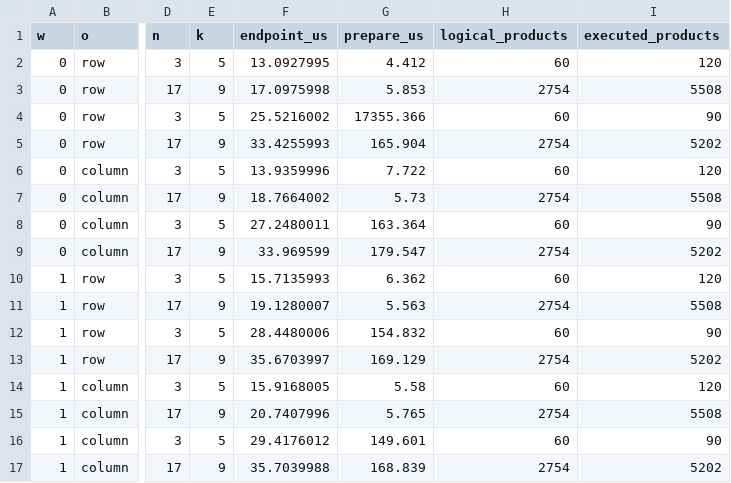
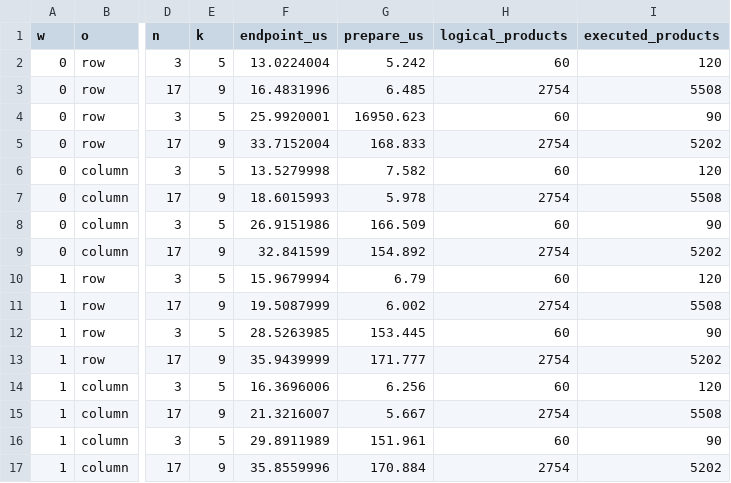
Before and after one commit to jinzhezenggroup/generativeqc, a CSV file: benchmarks/results/rank-k-1877-20261010/qualification-summary.csv, drawn as a sheet; only a part is shown, gaps mark what is left out; the diff names each change by its address in the sheet, - before the commit and + after, or states it on an @@ line.

Commit message:
docs(tensor/cuda): retain final rank-k receipts
Record the source-matched z9 H100 qualification for the final prefix, harness-identity, and host-PATH repairs.

Coding-Agent: Codex
Agent-Client: desktop app
Agent-Version: unverified
Model: unverified
Reasoning-Effort: unverified

```diff
--- a/benchmarks/results/rank-k-1877-20261010/qualification-summary.csv
+++ b/benchmarks/results/rank-k-1877-20261010/qualification-summary.csv
-F2 (endpoint_us): 13.0927995
+F2 (endpoint_us): 13.0224004
-G2 (prepare_us): 4.412
+G2 (prepare_us): 5.242
-F3 (endpoint_us): 17.0975998
+F3 (endpoint_us): 16.4831996
-G3 (prepare_us): 5.853
+G3 (prepare_us): 6.485
-F4 (endpoint_us): 25.5216002
+F4 (endpoint_us): 25.9920001
-G4 (prepare_us): 17355.366
+G4 (prepare_us): 16950.623
-F5 (endpoint_us): 33.4255993
+F5 (endpoint_us): 33.7152004
-G5 (prepare_us): 165.904
+G5 (prepare_us): 168.833
-F6 (endpoint_us): 13.9359996
+F6 (endpoint_us): 13.5279998
-G6 (prepare_us): 7.722
+G6 (prepare_us): 7.582
-F7 (endpoint_us): 18.7664002
+F7 (endpoint_us): 18.6015993
-G7 (prepare_us): 5.73
+G7 (prepare_us): 5.978
-F8 (endpoint_us): 27.2480011
+F8 (endpoint_us): 26.9151986
-G8 (prepare_us): 163.364
+G8 (prepare_us): 166.509
-F9 (endpoint_us): 33.969599
+F9 (endpoint_us): 32.841599
-G9 (prepare_us): 179.547
+G9 (prepare_us): 154.892
-F10 (endpoint_us): 15.7135993
+F10 (endpoint_us): 15.9679994
-G10 (prepare_us): 6.362
+G10 (prepare_us): 6.79
-F11 (endpoint_us): 19.1280007
+F11 (endpoint_us): 19.5087999
-G11 (prepare_us): 5.563
+G11 (prepare_us): 6.002
-F12 (endpoint_us): 28.4480006
+F12 (endpoint_us): 28.5263985
-G12 (prepare_us): 154.832
+G12 (prepare_us): 153.445
-F13 (endpoint_us): 35.6703997
+F13 (endpoint_us): 35.9439999
-G13 (prepare_us): 169.129
+G13 (prepare_us): 171.777
-F14 (endpoint_us): 15.9168005
+F14 (endpoint_us): 16.3696006
-G14 (prepare_us): 5.58
+G14 (prepare_us): 6.256
-F15 (endpoint_us): 20.7407996
+F15 (endpoint_us): 21.3216007
-G15 (prepare_us): 5.765
+G15 (prepare_us): 5.667
-F16 (endpoint_us): 29.4176012
+F16 (endpoint_us): 29.8911989
-G16 (prepare_us): 149.601
+G16 (prepare_us): 151.961
-F17 (endpoint_us): 35.7039988
+F17 (endpoint_us): 35.8559996
-G17 (prepare_us): 168.839
+G17 (prepare_us): 170.884
```
Also changed, not shown: 4 other files.
